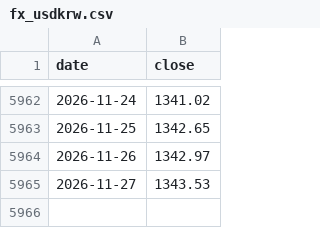
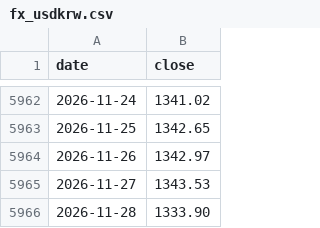
Before and after one commit to ksh-develop/etf-price-feed, a CSV file: data/fx_usdkrw.csv, drawn as a sheet; only a part is shown, gaps mark what is left out.

```diff
--- a/data/fx_usdkrw.csv
+++ b/data/fx_usdkrw.csv
@@ -5965 +5965,2 @@ date,close
 2026-11-27,1343.53
+2026-11-28,1333.90
```
Also changed, not shown: 2 other files.
